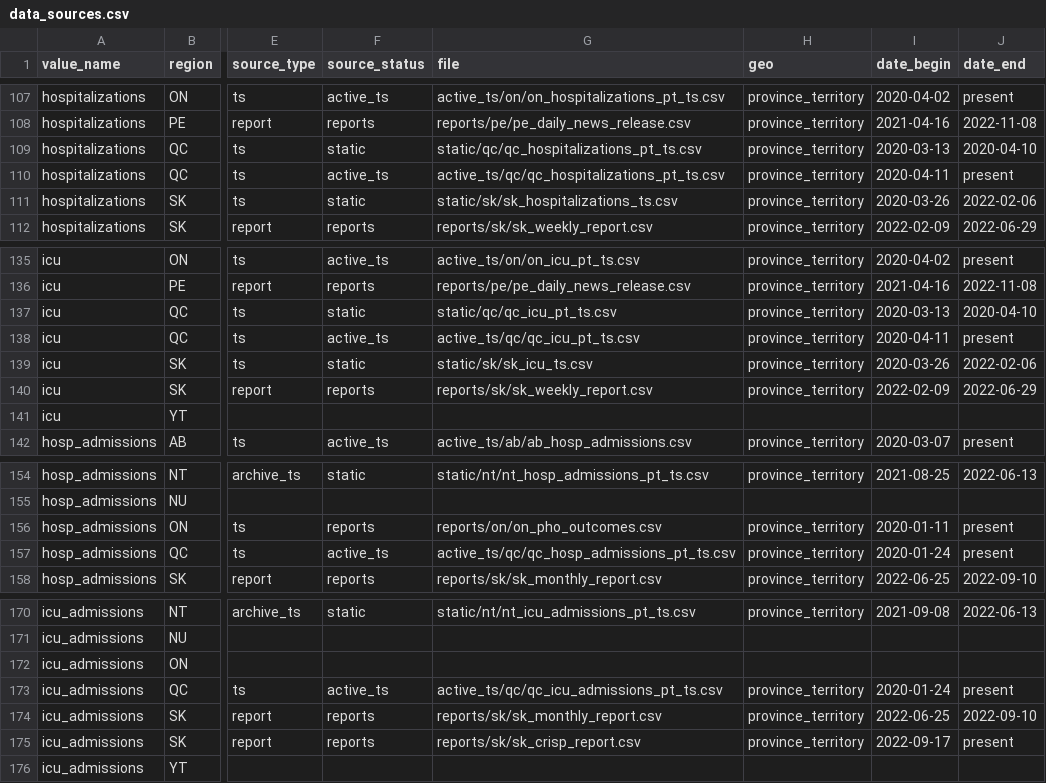
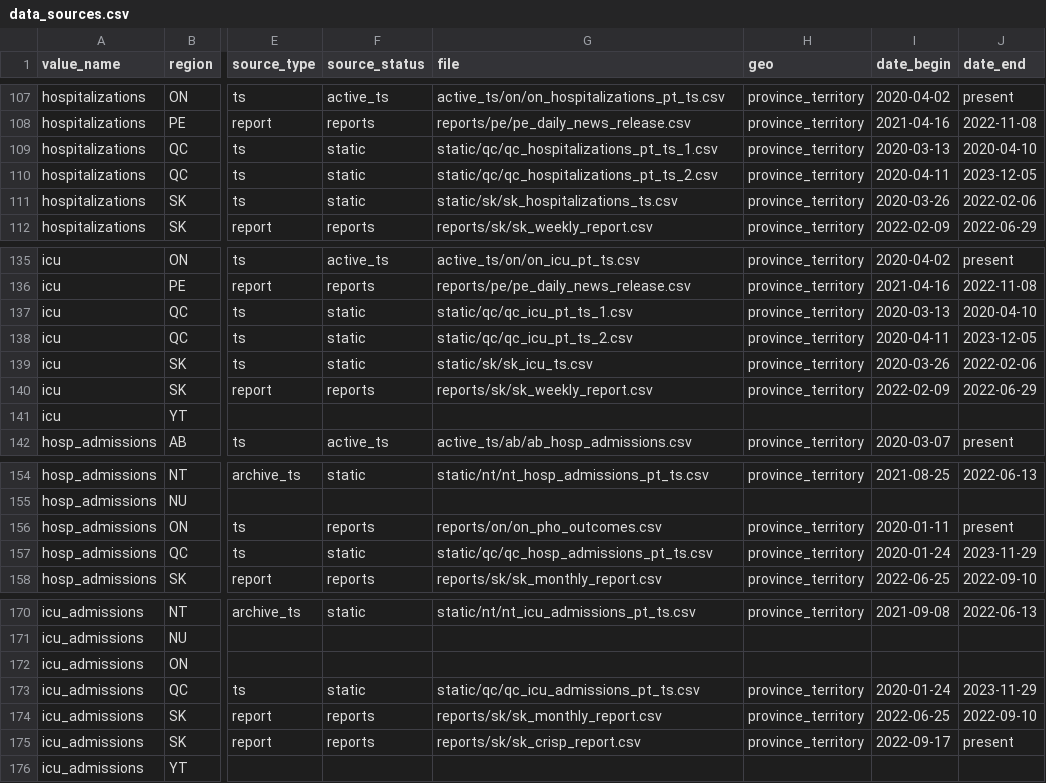
Before and after one commit to ccodwg/CovidTimelineCanada, a CSV file: docs/data_sources/data_sources.csv, drawn as a sheet; only a part is shown, gaps mark what is left out; the diff names each change by its address in the sheet, - before the commit and + after, or states it on an @@ line.

Commit message:
Update QC hospitalization/ICU occupancy/admissions data (#129)
- Also fix typo in metadata file regarding QC hospitalization/ICU admissions data (#37)

```diff
--- a/docs/data_sources/data_sources.csv
+++ b/docs/data_sources/data_sources.csv
-G109 (file): static/qc/qc_hospitalizations_pt_ts.csv
+G109 (file): static/qc/qc_hospitalizations_pt_ts_1.csv
-F110 (source_status): active_ts
+F110 (source_status): static
-G110 (file): active_ts/qc/qc_hospitalizations_pt_ts.csv
+G110 (file): static/qc/qc_hospitalizations_pt_ts_2.csv
-J110 (date_end): present
+J110 (date_end): 2023-12-05
-G137 (file): static/qc/qc_icu_pt_ts.csv
+G137 (file): static/qc/qc_icu_pt_ts_1.csv
-F138 (source_status): active_ts
+F138 (source_status): static
-G138 (file): active_ts/qc/qc_icu_pt_ts.csv
+G138 (file): static/qc/qc_icu_pt_ts_2.csv
-J138 (date_end): present
+J138 (date_end): 2023-12-05
-F157 (source_status): active_ts
+F157 (source_status): static
-G157 (file): active_ts/qc/qc_hosp_admissions_pt_ts.csv
+G157 (file): static/qc/qc_hosp_admissions_pt_ts.csv
-J157 (date_end): present
+J157 (date_end): 2023-11-29
-F173 (source_status): active_ts
+F173 (source_status): static
-G173 (file): active_ts/qc/qc_icu_admissions_pt_ts.csv
+G173 (file): static/qc/qc_icu_admissions_pt_ts.csv
-J173 (date_end): present
+J173 (date_end): 2023-11-29
```
Also changed, not shown: 8 other files.
